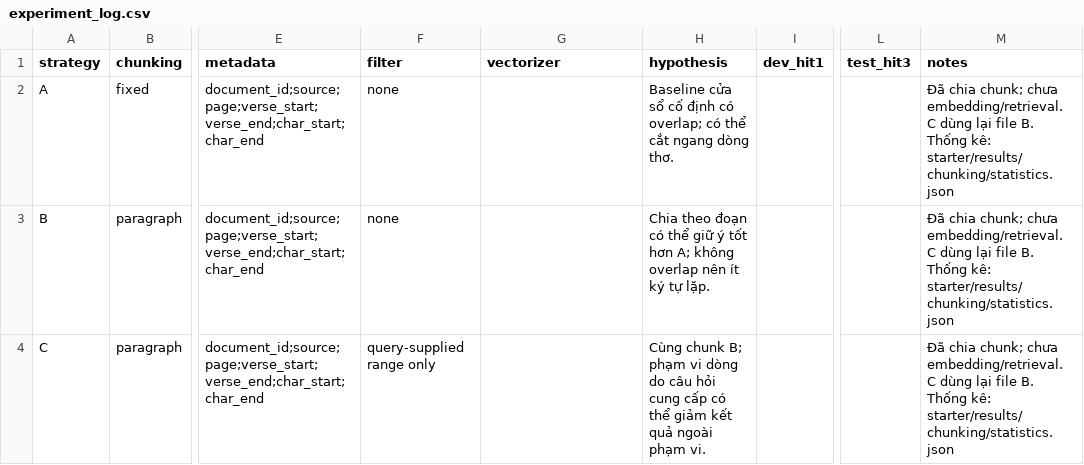
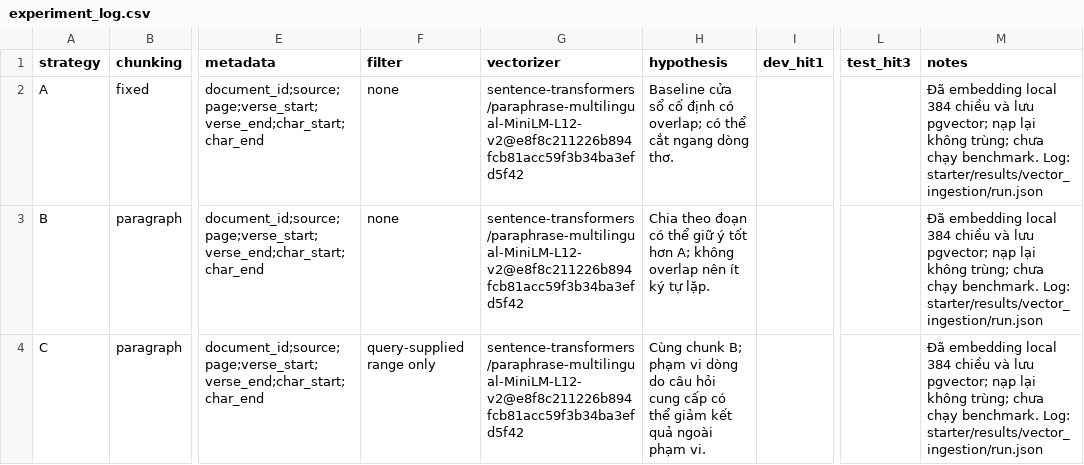
Before and after one commit to nmqdhtb/K5-L3B-DAY06-NguyenMinhQuan-2A202603794-DataIngestion, a CSV file: artifacts/experiment_log.csv, drawn as a sheet; only a part is shown, gaps mark what is left out; the diff names each change by its address in the sheet, - before the commit and + after, or states it on an @@ line.

Commit message:
Add local embeddings and pgvector ingestion
Pin a local Sentence Transformers model, add token-aware embedding and PostgreSQL/pgvector snapshot storage with filtered cosine search, and provide preparation, ingestion, and query scripts. Document and record ingestion checks; retrieval benchmarking remains out of scope.

```diff
--- a/artifacts/experiment_log.csv
+++ b/artifacts/experiment_log.csv
-G2:G4 (vectorizer): (empty)
+G2:G4 (vectorizer): sentence-transformers/paraphrase-multilingual-MiniLM-L12-v2@e8f8c211226b894fcb81acc59f3b34ba3efd5f42
-M2:M4 (notes): Đã chia chunk; chưa embedding/retrieval. C dùng lại file B. Thống kê: starter/results/chunking/statistics.json
+M2:M4 (notes): Đã embedding local 384 chiều và lưu pgvector; nạp lại không trùng; chưa chạy benchmark. Log: starter/results/vector_ingestion/run.json
```
Also changed, not shown: 15 other files.
